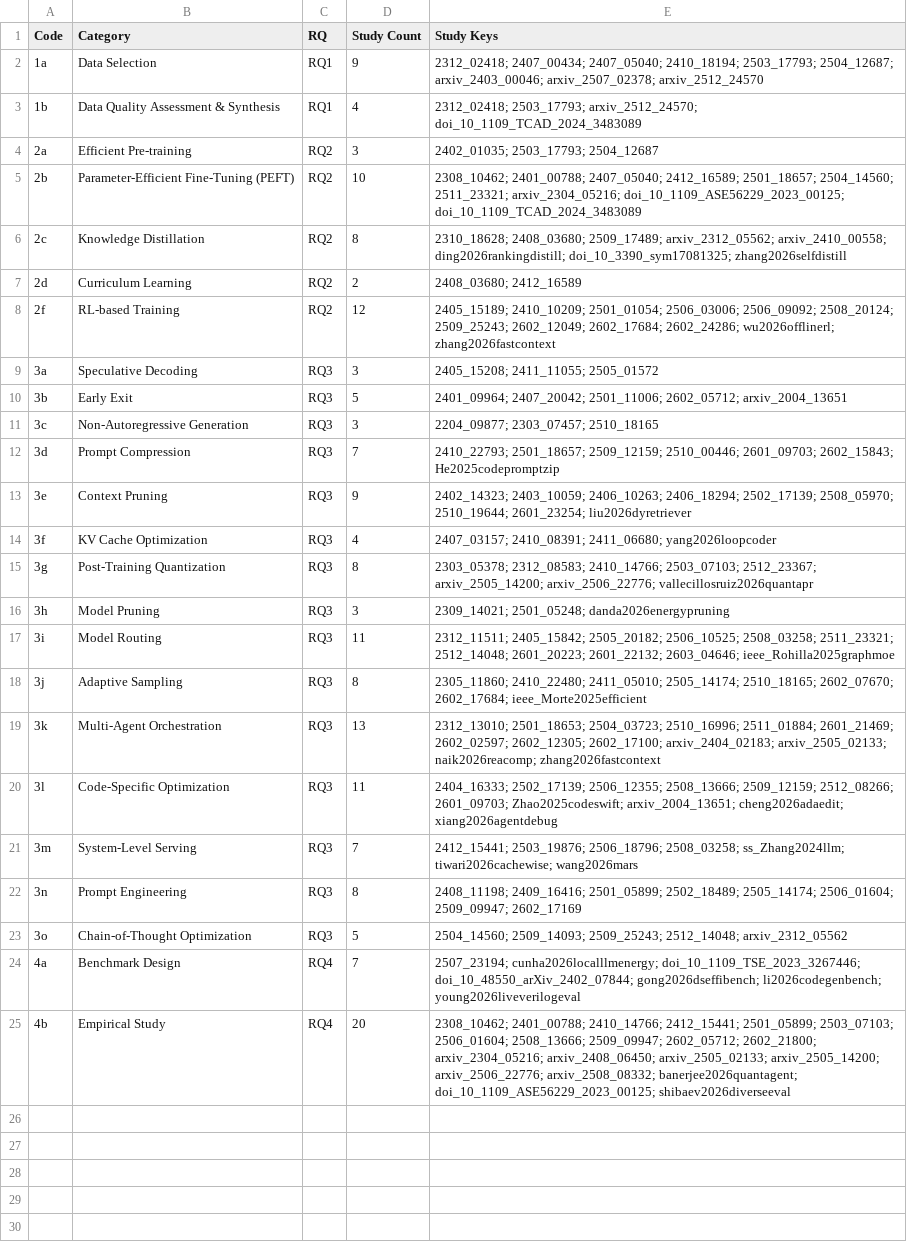
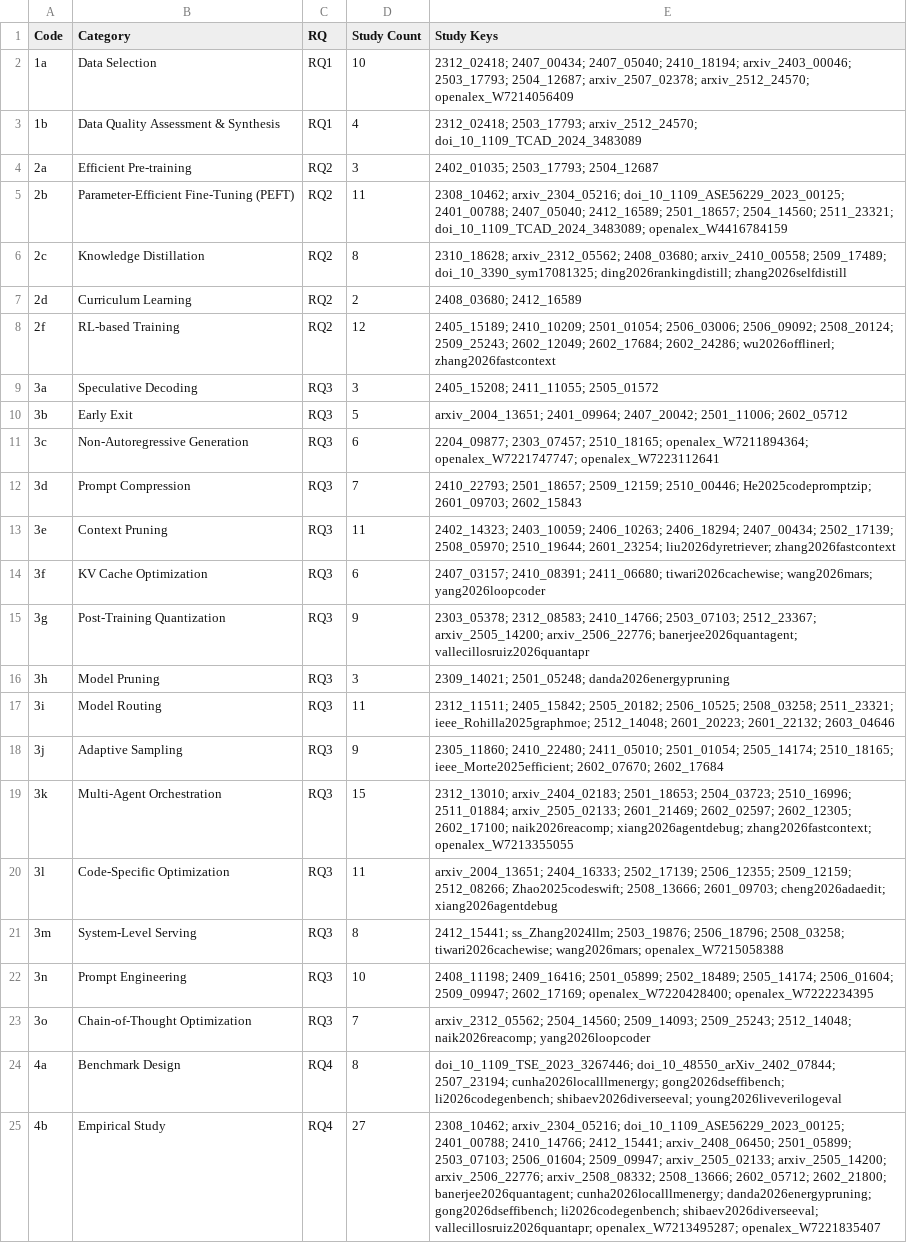
Before and after one commit to 1719930244/efficient-codegen-slr-replication, a CSV file: data/classification-scheme.csv, drawn as a sheet; the diff names each change by its address in the sheet, - before the commit and + after, or states it on an @@ line.

```diff
--- a/data/classification-scheme.csv
+++ b/data/classification-scheme.csv
-D2 (Study Count): 9
+D2 (Study Count): 10
-E2 (Study Keys): …2407_05040; 2410_18194; 2503_17793; 2504_12687; arxiv_2403_00046; arxiv_2507_02378; arxiv_2512_24570
+E2 (Study Keys): …2407_05040; 2410_18194; arxiv_2403_00046; 2503_17793; 2504_12687; arxiv_2507_02378; arxiv_2512_24570; openalex_W7214056409
-D5 (Study Count): 10
+D5 (Study Count): 11
-E5 (Study Keys): 2308_10462; 2401_00788; 2407_05040; 2412_16589; 2501_18657; 2504_14560; 2511_23321; arxiv_2304_05216; doi_10_1109_ASE56229_2023_00125; doi_10_1109_TCAD_2024_3483089
+E5 (Study Keys): 2308_10462; arxiv_2304_05216; doi_10_1109_ASE56229_2023_00125; 2401_00788; 2407_05040; 2412_16589; 2501_18657; 2504_14560; 2511_23321; doi_10_1109_TCAD_2024_3483089; openalex_W4416784159
-E6 (Study Keys): 2310_18628; 2408_03680; 2509_17489; arxiv_2312_05562; arxiv_2410_00558; ding2026rankingdistill; doi_10_3390_sym17081325; zhang2026selfdistill
+E6 (Study Keys): 2310_18628; arxiv_2312_05562; 2408_03680; arxiv_2410_00558; 2509_17489; doi_10_3390_sym17081325; ding2026rankingdistill; zhang2026selfdistill
-E10 (Study Keys): 2401_09964; 2407_20042; 2501_11006; 2602_05712; arxiv_2004_13651
+E10 (Study Keys): arxiv_2004_13651; 2401_09964; 2407_20042; 2501_11006; 2602_05712
-D11 (Study Count): 3
+D11 (Study Count): 6
-E11 (Study Keys): 2204_09877; 2303_07457; 2510_18165
+E11 (Study Keys): 2204_09877; 2303_07457; 2510_18165; openalex_W7211894364; openalex_W7221747747; openalex_W7223112641
-E12 (Study Keys): …2509_12159; 2510_00446; 2601_09703; 2602_15843; He2025codepromptzip
+E12 (Study Keys): …2509_12159; 2510_00446; He2025codepromptzip; 2601_09703; 2602_15843
-D13 (Study Count): 9
+D13 (Study Count): 11
-E13 (Study Keys): …2406_10263; 2406_18294; 2502_17139; 2508_05970; 2510_19644; 2601_23254; liu2026dyretriever
+E13 (Study Keys): …2406_10263; 2406_18294; 2407_00434; 2502_17139; 2508_05970; 2510_19644; 2601_23254; liu2026dyretriever; zhang2026fastcontext
-D14 (Study Count): 4
+D14 (Study Count): 6
-E14 (Study Keys): …2410_08391; 2411_06680; yang2026loopcoder
+E14 (Study Keys): …2410_08391; 2411_06680; tiwari2026cachewise; wang2026mars; yang2026loopcoder
-D15 (Study Count): 8
+D15 (Study Count): 9
-E15 (Study Keys): …arxiv_2505_14200; arxiv_2506_22776; vallecillosruiz2026quantapr
+E15 (Study Keys): …arxiv_2505_14200; arxiv_2506_22776; banerjee2026quantagent; vallecillosruiz2026quantapr
-E17 (Study Keys): …2508_03258; 2511_23321; 2512_14048; 2601_20223; 2601_22132; 2603_04646; ieee_Rohilla2025graphmoe
+E17 (Study Keys): …2508_03258; 2511_23321; ieee_Rohilla2025graphmoe; 2512_14048; 2601_20223; 2601_22132; 2603_04646
-D18 (Study Count): 8
+D18 (Study Count): 9
-E18 (Study Keys): …2410_22480; 2411_05010; 2505_14174; 2510_18165; 2602_07670; 2602_17684; ieee_Morte2025efficient
+E18 (Study Keys): …2410_22480; 2411_05010; 2501_01054; 2505_14174; 2510_18165; ieee_Morte2025efficient; 2602_07670; 2602_17684
-D19 (Study Count): 13
+D19 (Study Count): 15
-E19 (Study Keys): 2312_13010; 2501_18653; 2504_03723; 2510_16996; 2511_01884; 2601_21469; 2602_02597; 2602_12305; 2602_17100; arxiv_2404_02183; arxiv_2505_02133; naik2026reacomp; zhang2026fastcontext
+E19 (Study Keys): 2312_13010; arxiv_2404_02183; 2501_18653; 2504_03723; 2510_16996; 2511_01884; arxiv_2505_02133; 2601_21469; 2602_02597; 2602_12305; 2602_17100; naik2026reacomp; xiang2026agentdebug; zhang2026fastcontext; openalex_W7213355055
-E20 (Study Keys): 2404_16333; 2502_17139; 2506_12355; 2508_13666; 2509_12159; 2512_08266; 2601_09703; Zhao2025codeswift; arxiv_2004_13651; cheng2026adaedit; xiang2026agentdebug
+E20 (Study Keys): arxiv_2004_13651; 2404_16333; 2502_17139; 2506_12355; 2509_12159; 2512_08266; Zhao2025codeswift; 2508_13666; 2601_09703; cheng2026adaedit; xiang2026agentdebug
-D21 (Study Count): 7
+D21 (Study Count): 8
-E21 (Study Keys): 2412_15441; 2503_19876; 2506_18796; 2508_03258; ss_Zhang2024llm; tiwari2026cachewise; wang2026mars
+E21 (Study Keys): 2412_15441; ss_Zhang2024llm; 2503_19876; 2506_18796; 2508_03258; tiwari2026cachewise; wang2026mars; openalex_W7215058388
-D22 (Study Count): 8
+D22 (Study Count): 10
-E22 (Study Keys): …2506_01604; 2509_09947; 2602_17169
+E22 (Study Keys): …2506_01604; 2509_09947; 2602_17169; openalex_W7220428400; openalex_W7222234395
-D23 (Study Count): 5
+D23 (Study Count): 7
-E23 (Study Keys): 2504_14560; 2509_14093; 2509_25243; 2512_14048; arxiv_2312_05562
+E23 (Study Keys): arxiv_2312_05562; 2504_14560; 2509_14093; 2509_25243; 2512_14048; naik2026reacomp; yang2026loopcoder
-D24 (Study Count): 7
+D24 (Study Count): 8
-E24 (Study Keys): 2507_23194; cunha2026localllmenergy; doi_10_1109_TSE_2023_3267446; doi_10_48550_arXiv_2402_07844; gong2026dseffibench; li2026codegenbench; young2026liveverilogeval
+E24 (Study Keys): doi_10_1109_TSE_2023_3267446; doi_10_48550_arXiv_2402_07844; 2507_23194; cunha2026localllmenergy; gong2026dseffibench; li2026codegenbench; shibaev2026diverseeval; young2026liveverilogeval
-D25 (Study Count): 20
+D25 (Study Count): 27
-E25 (Study Keys): 2308_10462; 2401_00788; 2410_14766; 2412_15441; 2501_05899; 2503_07103; 2506_01604; 2508_13666; 2509_09947; 2602_05712; 2602_21800; arxiv_2304_05216; arxiv_2408_06450; arxiv_2505_02133; arxiv_2505_14200; arxiv_2506_22776; arxiv_2508_08332; banerjee2026quantagent; doi_10_1109_ASE56229_2023_00125; shibaev2026diverseeval
+E25 (Study Keys): 2308_10462; arxiv_2304_05216; doi_10_1109_ASE56229_2023_00125; 2401_00788; 2410_14766; 2412_15441; arxiv_2408_06450; 2501_05899; 2503_07103; 2506_01604; 2509_09947; arxiv_2505_02133; arxiv_2505_14200; arxiv_2506_22776; arxiv_2508_08332; 2508_13666; 2602_05712; 2602_21800; banerjee2026quantagent; cunha2026localllmenergy; danda2026energypruning; gong2026dseffibench; li2026codegenbench; shibaev2026diverseeval; vallecillosruiz2026quantapr; openalex_W7213495287; openalex_W7221835407
```
Also changed, not shown: data/by-rq/rq2-studies.csv, data/by-rq/rq3-studies.csv, 8 other files.
